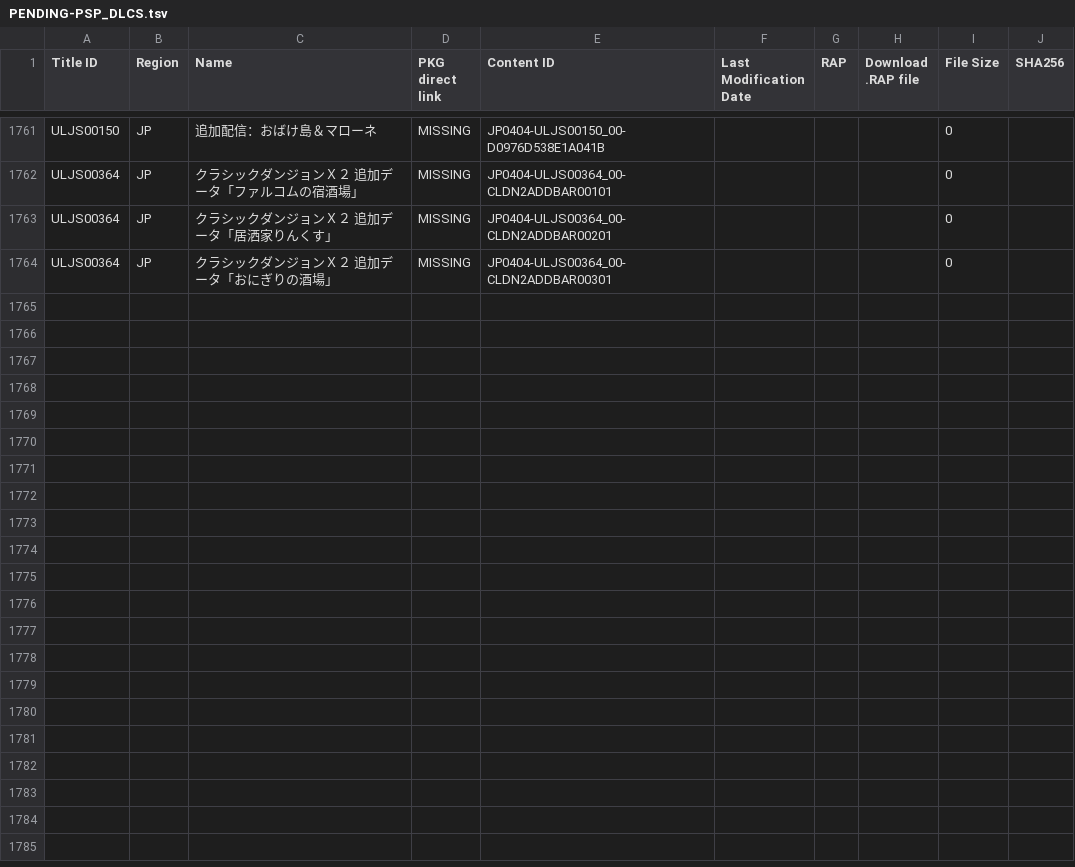
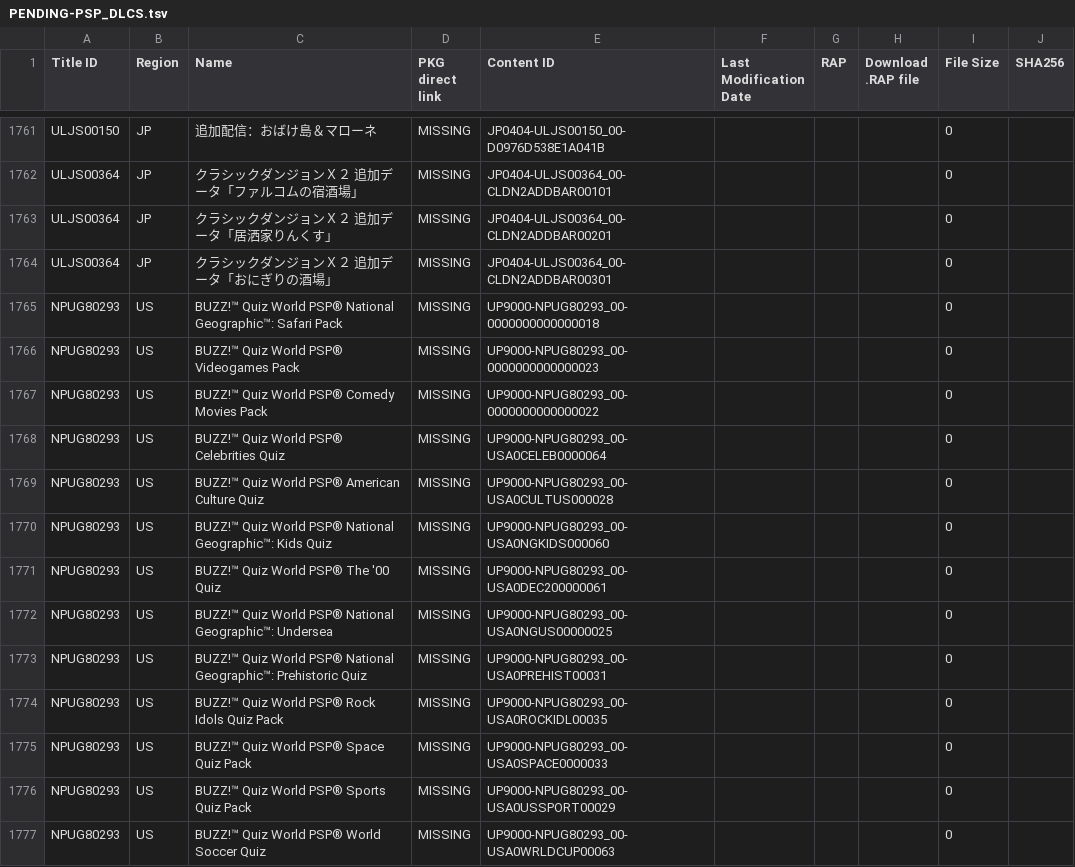
Before and after one commit to 1jtp8sobiu/1jtp8sobiu.github.io, a TSV file: tsv/PENDING-PSP_DLCS.tsv, drawn as a sheet; only a part is shown, gaps mark what is left out; the diff names each change by its address in the sheet, - before the commit and + after, or states it on an @@ line.

Commit message:
PENDING-PSP_DLCS 20260715_221004

```diff
--- a/tsv/PENDING-PSP_DLCS.tsv
+++ b/tsv/PENDING-PSP_DLCS.tsv
+row 1765: NPUG80293 | US | BUZZ!™ Quiz World PSP® National Geographic™: Safari Pack | MISSING | UP9000-NPUG80293_00-0000000000000018 |  |  |  | 0
+row 1766: NPUG80293 | US | BUZZ!™ Quiz World PSP® Videogames Pack | MISSING | UP9000-NPUG80293_00-0000000000000023 |  |  |  | 0
+row 1767: NPUG80293 | US | BUZZ!™ Quiz World PSP® Comedy Movies Pack | MISSING | UP9000-NPUG80293_00-0000000000000022 |  |  |  | 0
+row 1768: NPUG80293 | US | BUZZ!™ Quiz World PSP® Celebrities Quiz | MISSING | UP9000-NPUG80293_00-USA0CELEB0000064 |  |  |  | 0
+row 1769: NPUG80293 | US | BUZZ!™ Quiz World PSP® American Culture Quiz | MISSING | UP9000-NPUG80293_00-USA0CULTUS000028 |  |  |  | 0
+row 1770: NPUG80293 | US | BUZZ!™ Quiz World PSP® National Geographic™: Kids Quiz | MISSING | UP9000-NPUG80293_00-USA0NGKIDS000060 |  |  |  | 0
+row 1771: NPUG80293 | US | BUZZ!™ Quiz World PSP® The '00 Quiz | MISSING | UP9000-NPUG80293_00-USA0DEC200000061 |  |  |  | 0
+row 1772: NPUG80293 | US | BUZZ!™ Quiz World PSP® National Geographic™: Undersea | MISSING | UP9000-NPUG80293_00-USA0NGUS00000025 |  |  |  | 0
+row 1773: NPUG80293 | US | BUZZ!™ Quiz World PSP® National Geographic™: Prehistoric Quiz | MISSING | UP9000-NPUG80293_00-USA0PREHIST00031 |  |  |  | 0
+row 1774: NPUG80293 | US | BUZZ!™ Quiz World PSP® Rock Idols Quiz Pack | MISSING | UP9000-NPUG80293_00-USA0ROCKIDL00035 |  |  |  | 0
+row 1775: NPUG80293 | US | BUZZ!™ Quiz World PSP® Space Quiz Pack | MISSING | UP9000-NPUG80293_00-USA0SPACE0000033 |  |  |  | 0
+row 1776: NPUG80293 | US | BUZZ!™ Quiz World PSP® Sports Quiz Pack | MISSING | UP9000-NPUG80293_00-USA0USSPORT00029 |  |  |  | 0
+row 1777: NPUG80293 | US | BUZZ!™ Quiz World PSP® World Soccer Quiz | MISSING | UP9000-NPUG80293_00-USA0WRLDCUP00063 |  |  |  | 0
```
